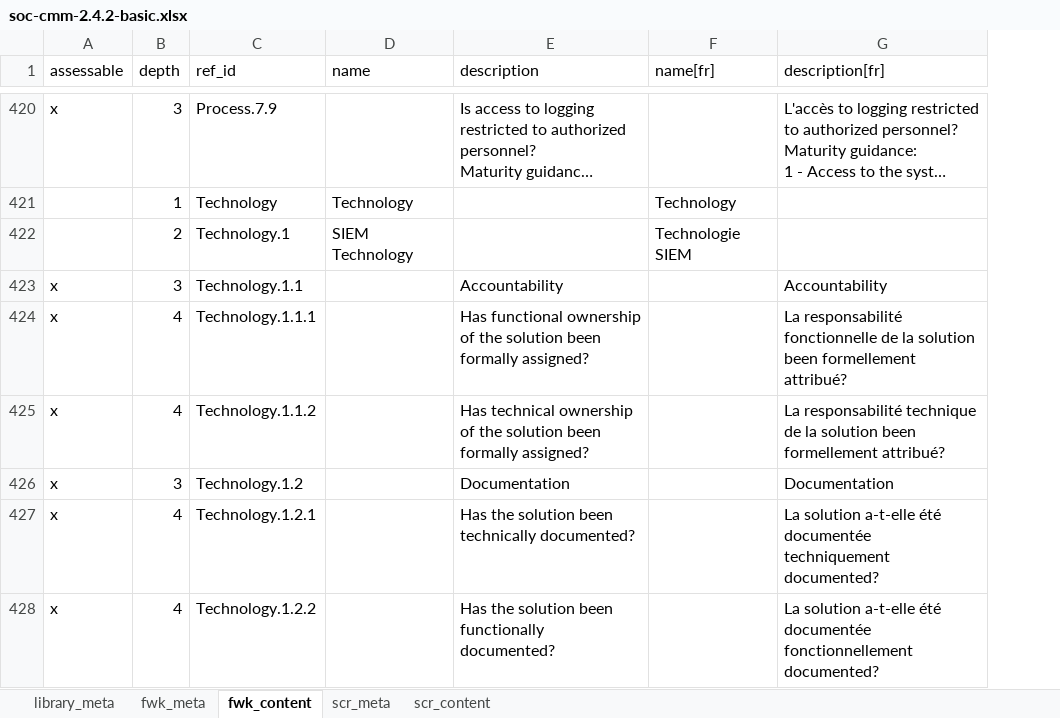
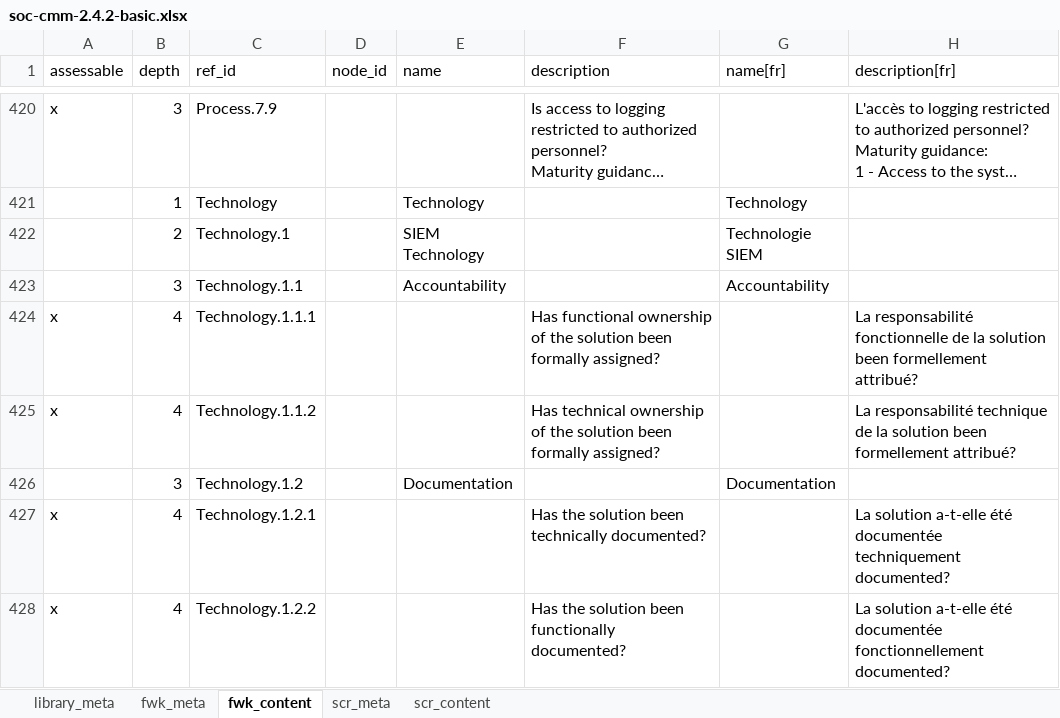
Before and after one commit to intuitem/ciso-assistant-community, an Excel workbook: tools/excel/soc-cmm/soc-cmm-2.4.2-basic.xlsx, sheet fwk_content, drawn as a sheet; only a part is shown, gaps mark what is left out; long unchanged cells end in …; values as stored, in another font and other column widths than the file's, no borders; addresses are those after the commit; the diff covers the shown part only; the diff names each change by its address in the sheet, - before the commit and + after, or states it on an @@ line.

```diff
--- a/tools/excel/soc-cmm/soc-cmm-2.4.2-basic.xlsx (sheet fwk_content)
+++ b/tools/excel/soc-cmm/soc-cmm-2.4.2-basic.xlsx (sheet fwk_content)
+column D (node_id), empty
-A423 (assessable): x
+A423 (assessable): (empty)
-E423 (name): (empty)
+E423 (name): Accountability
-F423 (description): Accountability
+F423 (description): (empty)
-G423 (name[fr]): (empty)
+G423 (name[fr]): Accountability
-H423 (description[fr]): Accountability
+H423 (description[fr]): (empty)
-A426 (assessable): x
+A426 (assessable): (empty)
-E426 (name): (empty)
+E426 (name): Documentation
-F426 (description): Documentation
+F426 (description): (empty)
-G426 (name[fr]): (empty)
+G426 (name[fr]): Documentation
-H426 (description[fr]): Documentation
+H426 (description[fr]): (empty)
```
Also changed, not shown: 194 edited cells elsewhere in this sheet, sheet scr_content, sheet library_meta, sheet fwk_meta, 2 other files.
